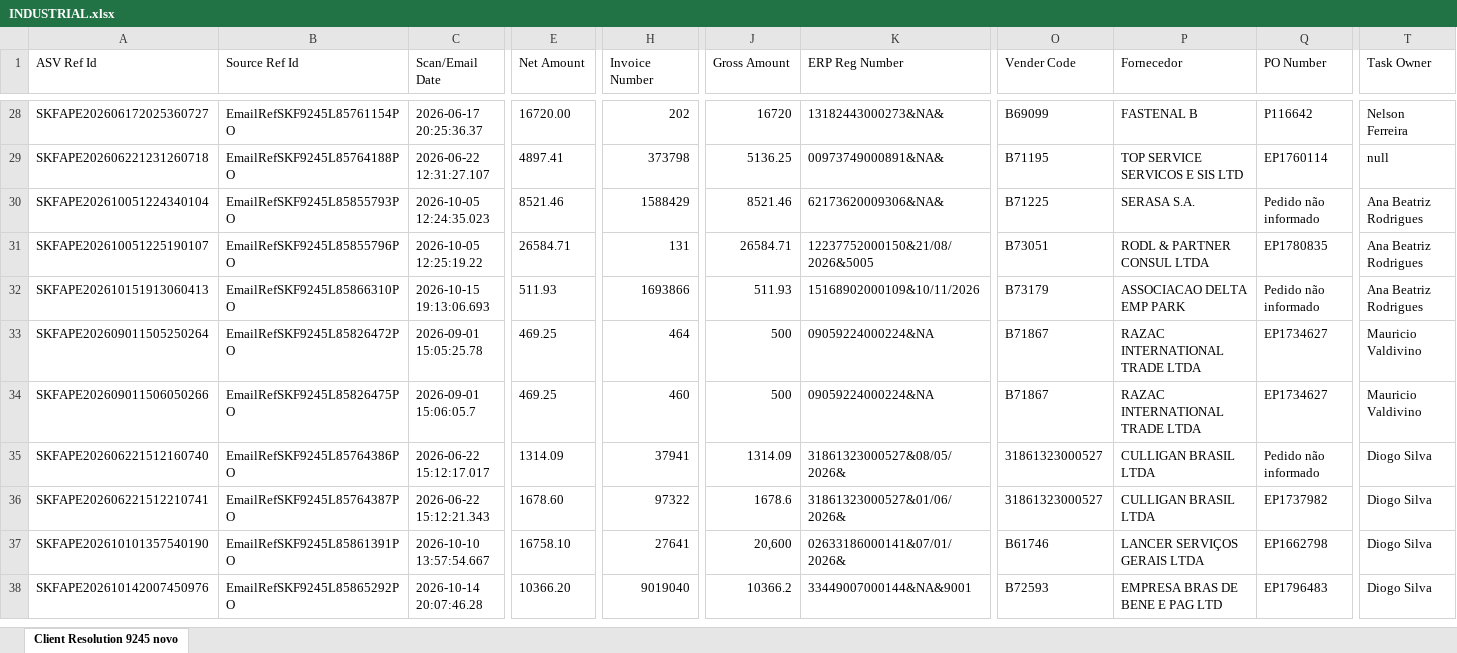
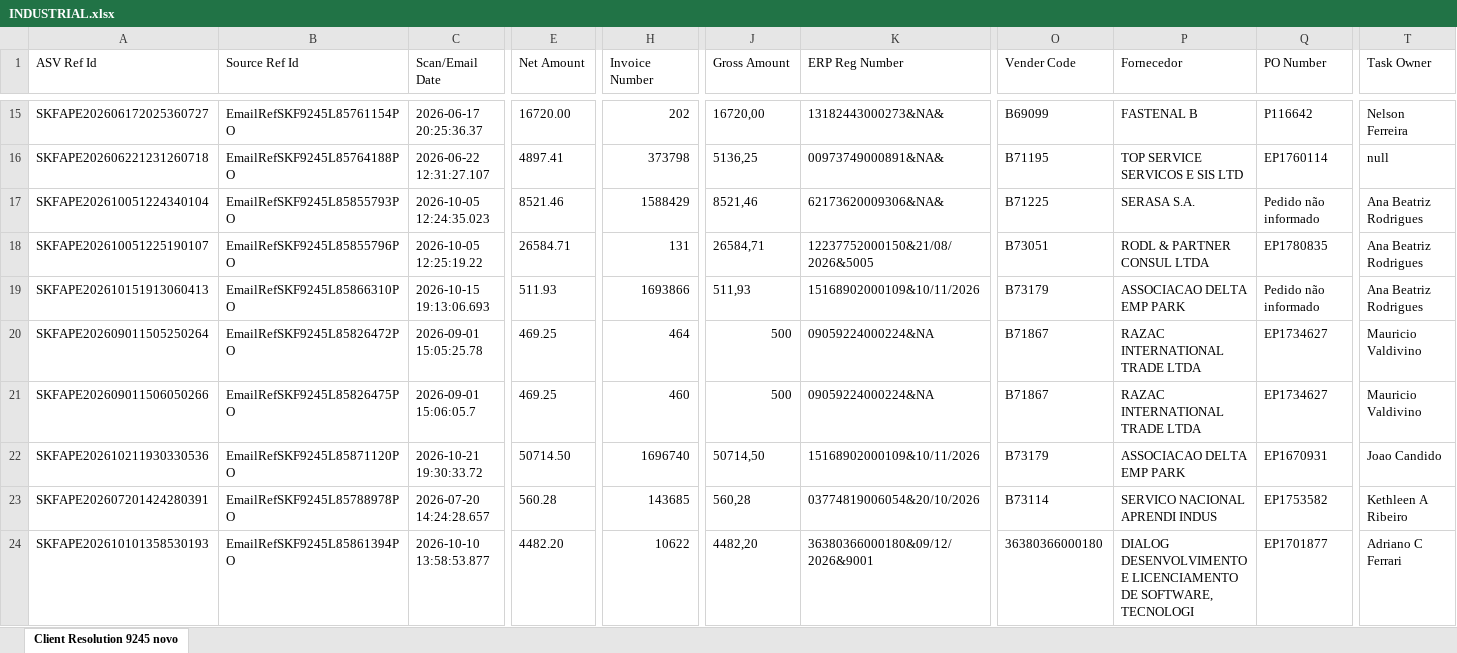
Before and after one commit to GuilhermeDeschamps/dashboardskf, an Excel workbook: INDUSTRIAL.xlsx, sheet Client Resolution 9245 novo, drawn as a sheet; only a part is shown, gaps mark what is left out; values as stored, in another font and other column widths than the file's, no borders; removed rows and columns are numbered as before the commit, all else as after; rows hold the shown columns only; the diff covers the shown part only; the diff names each change by its address in the sheet, - before the commit and + after, or states it on an @@ line.

```diff
--- a/INDUSTRIAL.xlsx (sheet Client Resolution 9245 novo)
+++ b/INDUSTRIAL.xlsx (sheet Client Resolution 9245 novo)
-J15 (Gross Amount): 16720
+J15 (Gross Amount): 16720,00
-J16 (Gross Amount): 5136.25
+J16 (Gross Amount): 5136,25
-J17 (Gross Amount): 8521.46
+J17 (Gross Amount): 8521,46
-J18 (Gross Amount): 26584.71
+J18 (Gross Amount): 26584,71
-J19 (Gross Amount): 511.93
+J19 (Gross Amount): 511,93
-row 35: SKFAPE202606221512160740 | EmailRefSKF9245L85764386PO | 2026-06-22 15:12:17.017 | 1314.09 | 37941 | 1314.09 | 31861323000527&08/05/2026& | 31861323000527 | CULLIGAN BRASIL LTDA | Pedido não informado | Diogo Silva
-row 36: SKFAPE202606221512210741 | EmailRefSKF9245L85764387PO | 2026-06-22 15:12:21.343 | 1678.60 | 97322 | 1678.6 | 31861323000527&01/06/2026& | 31861323000527 | CULLIGAN BRASIL LTDA | EP1737982 | Diogo Silva
+row 22: SKFAPE202610211930330536 | EmailRefSKF9245L85871120PO | 2026-10-21 19:30:33.72 | 50714.50 | 1696740 | 50714,50 | 15168902000109&10/11/2026 | B73179 | ASSOCIACAO DELTA EMP PARK | EP1670931 | Joao Candido
+row 23: SKFAPE202607201424280391 | EmailRefSKF9245L85788978PO | 2026-07-20 14:24:28.657 | 560.28 | 143685 | 560,28 | 03774819006054&20/10/2026 | B73114 | SERVICO NACIONAL APRENDI INDUS | EP1753582 | Kethleen A Ribeiro
-A24 (ASV Ref Id): SKFAPE202610101357540190
+A24 (ASV Ref Id): SKFAPE202610101358530193
-B24 (Source Ref Id): EmailRefSKF9245L85861391PO
+B24 (Source Ref Id): EmailRefSKF9245L85861394PO
-C24 (Scan/Email Date): 2026-10-10 13:57:54.667
+C24 (Scan/Email Date): 2026-10-10 13:58:53.877
-E24 (Net Amount): 16758.10
+E24 (Net Amount): 4482.20
-H24 (Invoice Number): 27641
+H24 (Invoice Number): 10622
-J24 (Gross Amount): 20,600
+J24 (Gross Amount): 4482,20
-K24 (ERP Reg Number): 02633186000141&07/01/2026&
+K24 (ERP Reg Number): 36380366000180&09/12/2026&9001
-O24 (Vender Code): B61746
+O24 (Vender Code): 36380366000180
-P24 (Fornecedor): LANCER SERVIÇOS GERAIS LTDA
+P24 (Fornecedor): DIALOG DESENVOLVIMENTO E LICENCIAMENTO DE SOFTWARE, TECNOLOGI
-Q24 (PO Number): EP1662798
+Q24 (PO Number): EP1701877
-T24 (Task Owner): Diogo Silva
+T24 (Task Owner): Adriano C Ferrari
-row 38: SKFAPE202610142007450976 | EmailRefSKF9245L85865292PO | 2026-10-14 20:07:46.28 | 10366.20 | 9019040 | 10366.2 | 33449007000144&NA&9001 | B72593 | EMPRESA BRAS DE BENE E PAG LTD | EP1796483 | Diogo Silva
```
Also changed, not shown: 15 added rows, 29 removed rows, 3 moved rows and 89 edited cells elsewhere in this sheet, formulas that keep their value.
